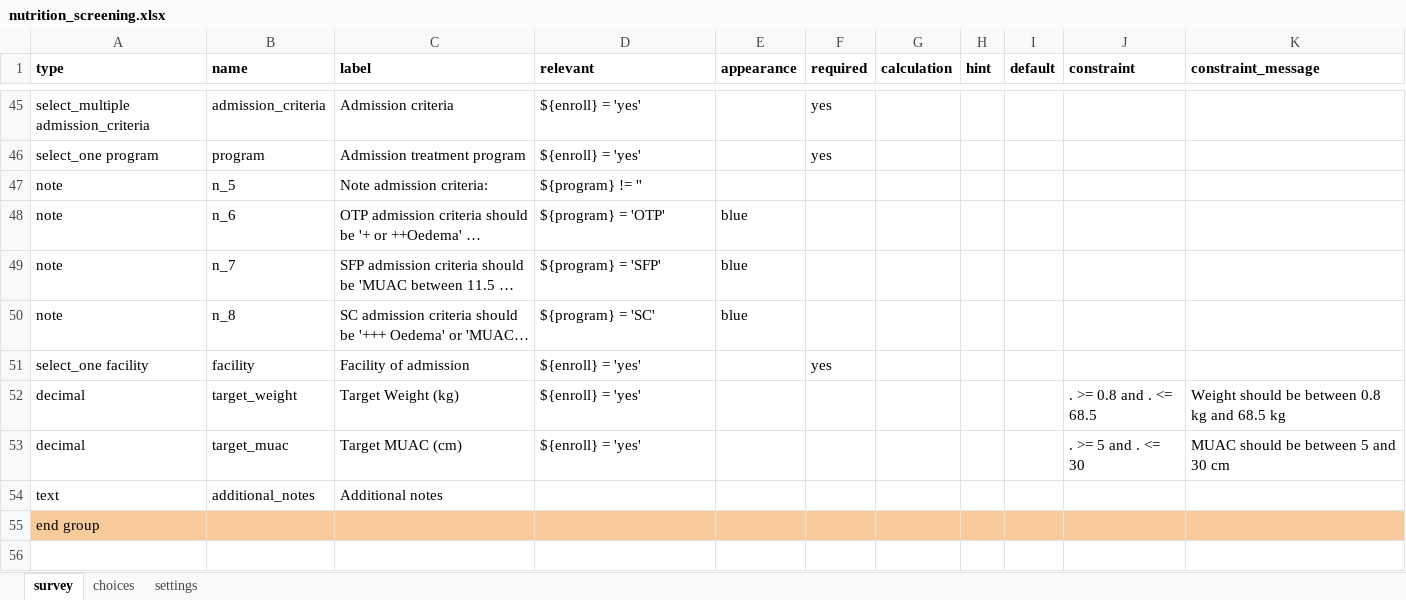
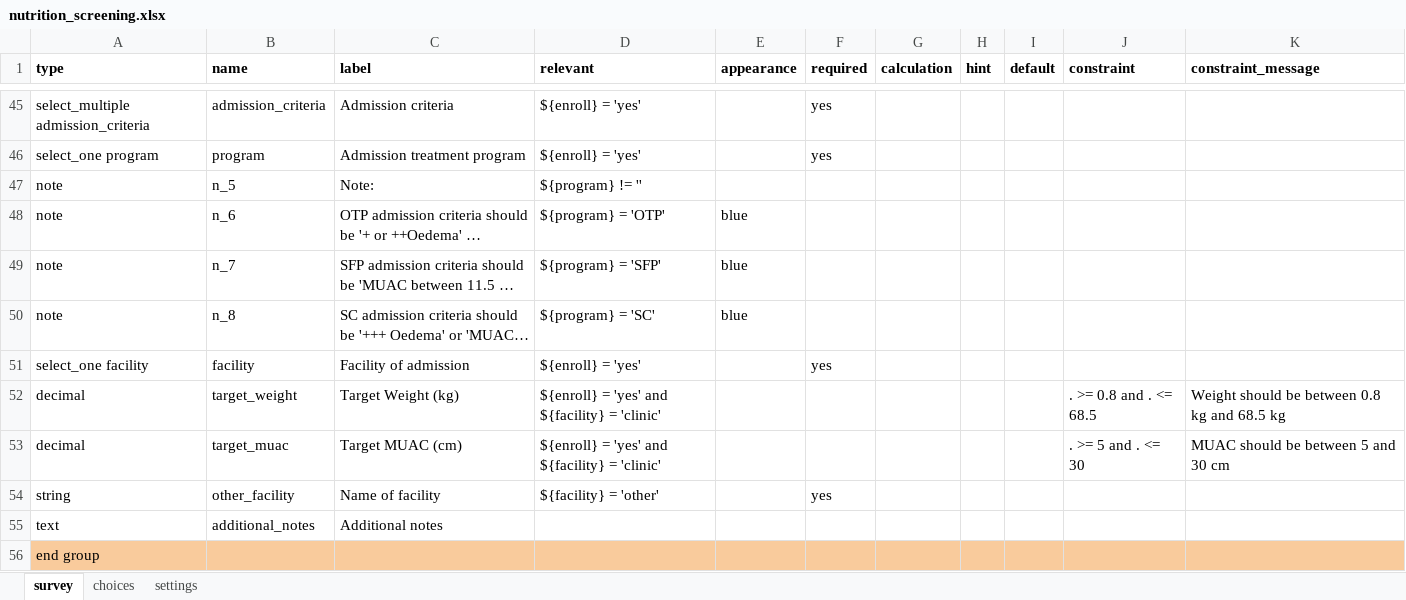
Before and after one commit to medic/cht-core, an Excel workbook: config/standard/forms/app/nutrition_screening.xlsx, sheet survey, drawn as a sheet; only a part is shown, gaps mark what is left out; the shorter side is filled out with more unchanged rows; long unchanged cells end in …; values as stored, in another font and other column widths than the file's, no borders; charts and pictures not drawn; the diff names each change by its address in the sheet, - before the commit and + after, or states it on an @@ line.

```diff
--- a/config/standard/forms/app/nutrition_screening.xlsx (sheet survey)
+++ b/config/standard/forms/app/nutrition_screening.xlsx (sheet survey)
-C47 (label): Note admission criteria:
+C47 (label): Note:
-D52:D53 (relevant): ${enroll} = 'yes'
+D52:D53 (relevant): ${enroll} = 'yes' and ${facility} = 'clinic'
+row 54: string | other_facility | Name of facility | ${facility} = 'other' |  | yes
```
Also changed, not shown: sheet settings, config/standard/forms/app/nutrition_followup.xlsx, 8 other files.
